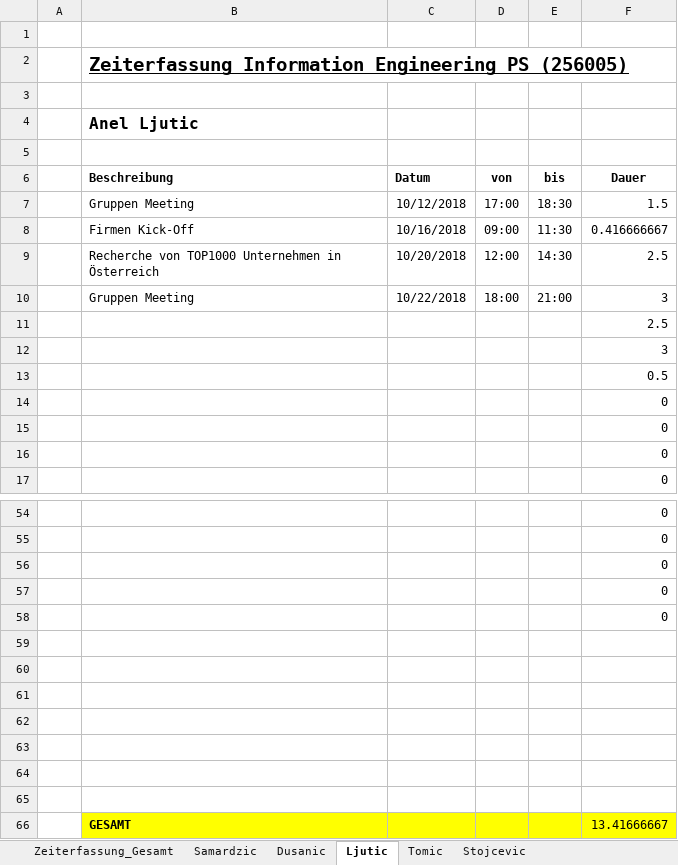
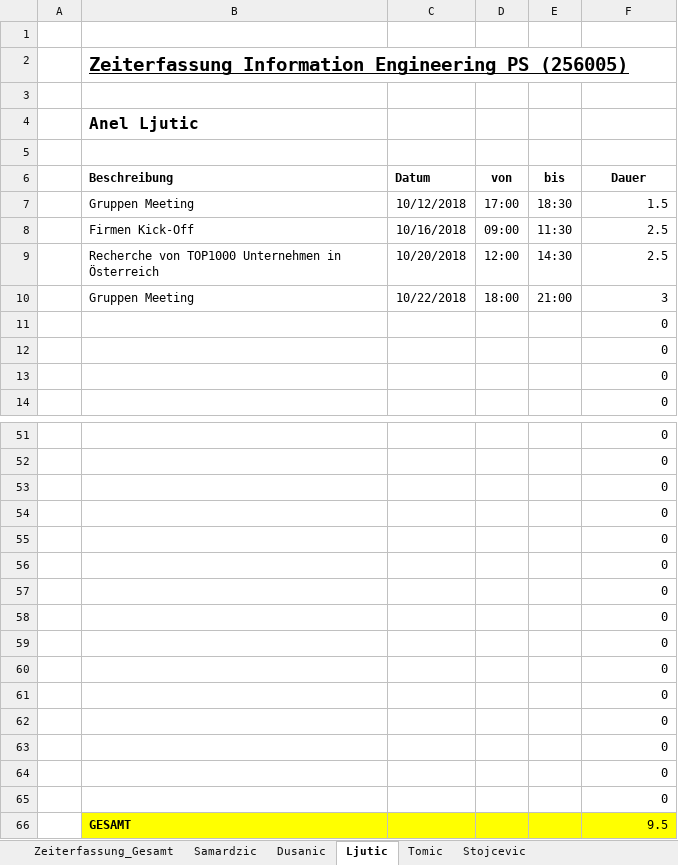
Before and after one commit to MilosTomic123/PS_InfoEng, an Excel workbook: Zeiterfassung/Zeiterfassung_Gesamt.xlsx, sheet Ljutic, drawn as a sheet; only a part is shown, gaps mark what is left out; values as stored, in another font and other column widths than the file's, no borders; table styles not drawn; removed rows and columns are numbered as before the commit, all else as after; the diff names each change by its address in the sheet, - before the commit and + after, or states it on an @@ line.

```diff
--- a/Zeiterfassung/Zeiterfassung_Gesamt.xlsx (sheet Ljutic)
+++ b/Zeiterfassung/Zeiterfassung_Gesamt.xlsx (sheet Ljutic)
-F8 (Dauer): 0.416666667
+F8 (Dauer): 2.5
-row 11:  |  |  |  |  | 2.5
-row 12:  |  |  |  |  | 3
-row 13:  |  |  |  |  | 0.5
-F56:F62 (Dauer): (empty)
+F56:F62 (Dauer): 0
-row 66:  | GESAMT |  |  |  | 13.41666667
+row 63:  |  |  |  |  | 0
+row 64:  |  |  |  |  | 0
+row 65:  |  |  |  |  | 0
+row 66:  | GESAMT |  |  |  | 9.5
```
Also changed, not shown: sheet Dusanic, sheet Zeiterfassung_Gesamt, formulas that keep their value, charts or pictures.
